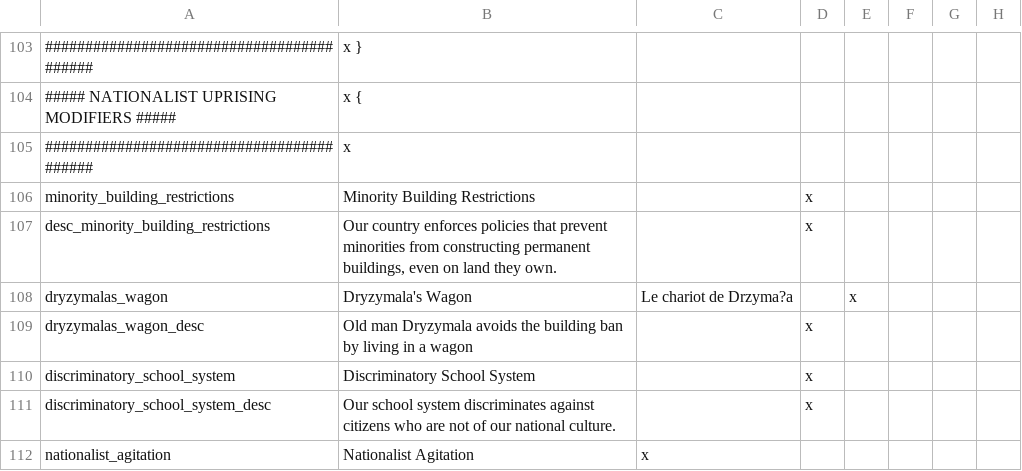
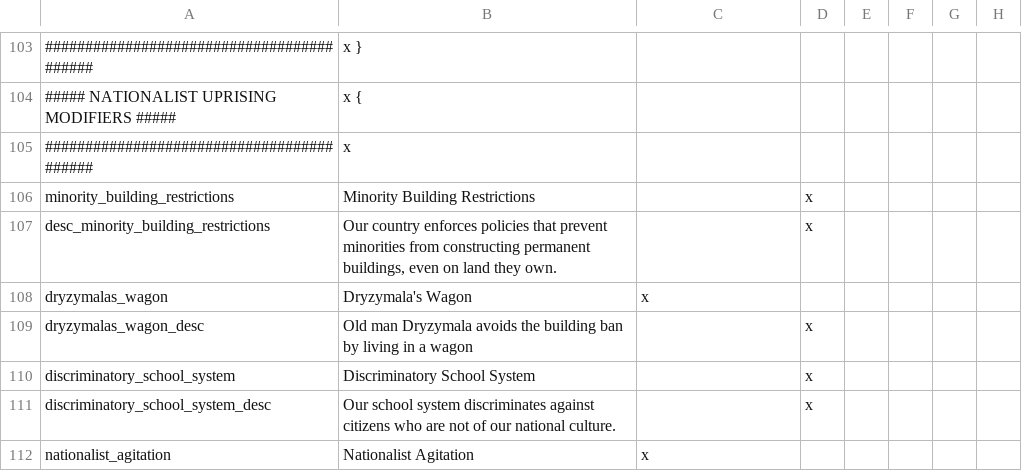
Before and after one commit to The-Third-Age/TTA-Victoria-2, a CSV file: localisation/modifiers and flags.csv, drawn as a sheet; only a part is shown, gaps mark what is left out; the diff names each change by its address in the sheet, - before the commit and + after, or states it on an @@ line.

```diff
--- a/localisation/modifiers and flags.csv
+++ b/localisation/modifiers and flags.csv
-C108: Le chariot de Drzyma?a
+C108: x
-E108: x
+E108: (empty)
```
Also changed, not shown: localisation/common.csv, localisation/cultures.csv, 7 other files.
